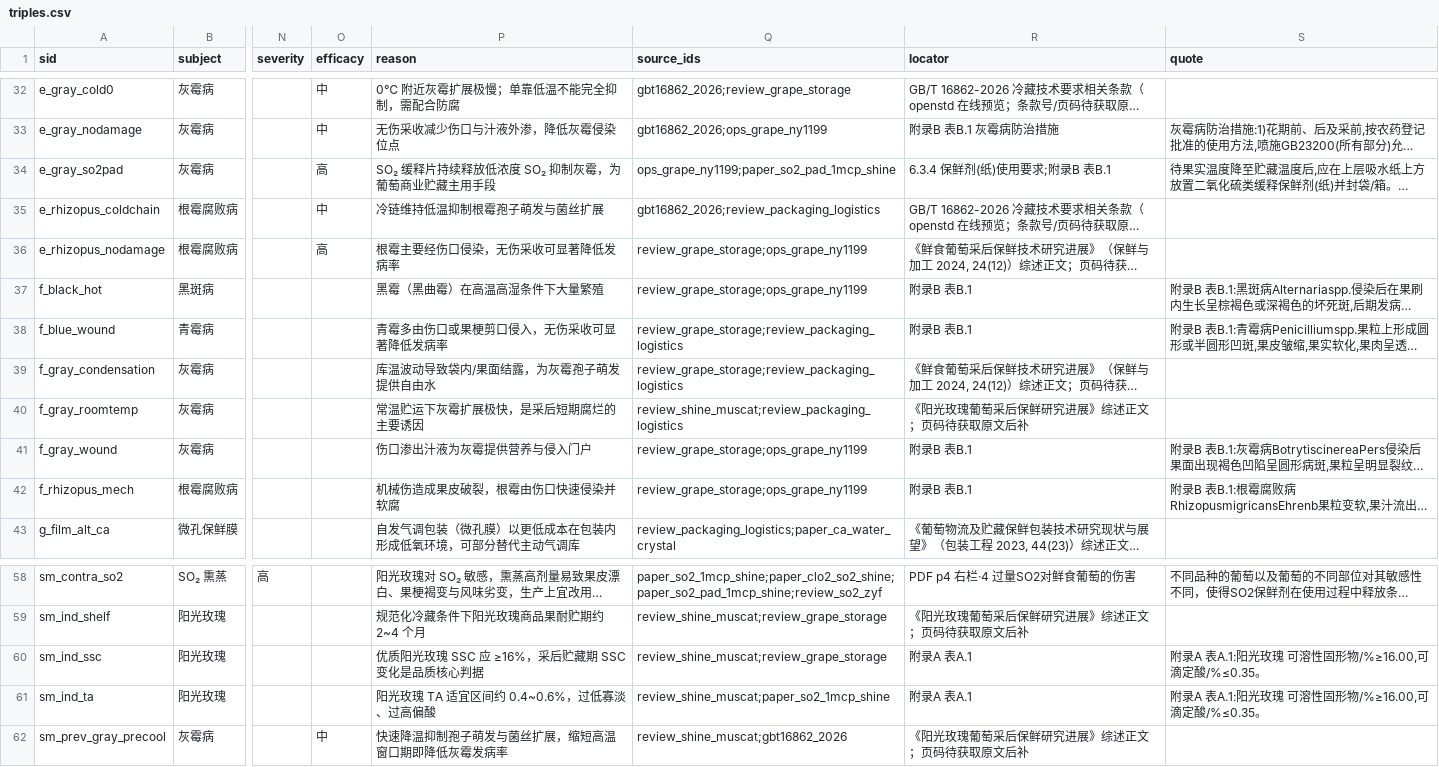
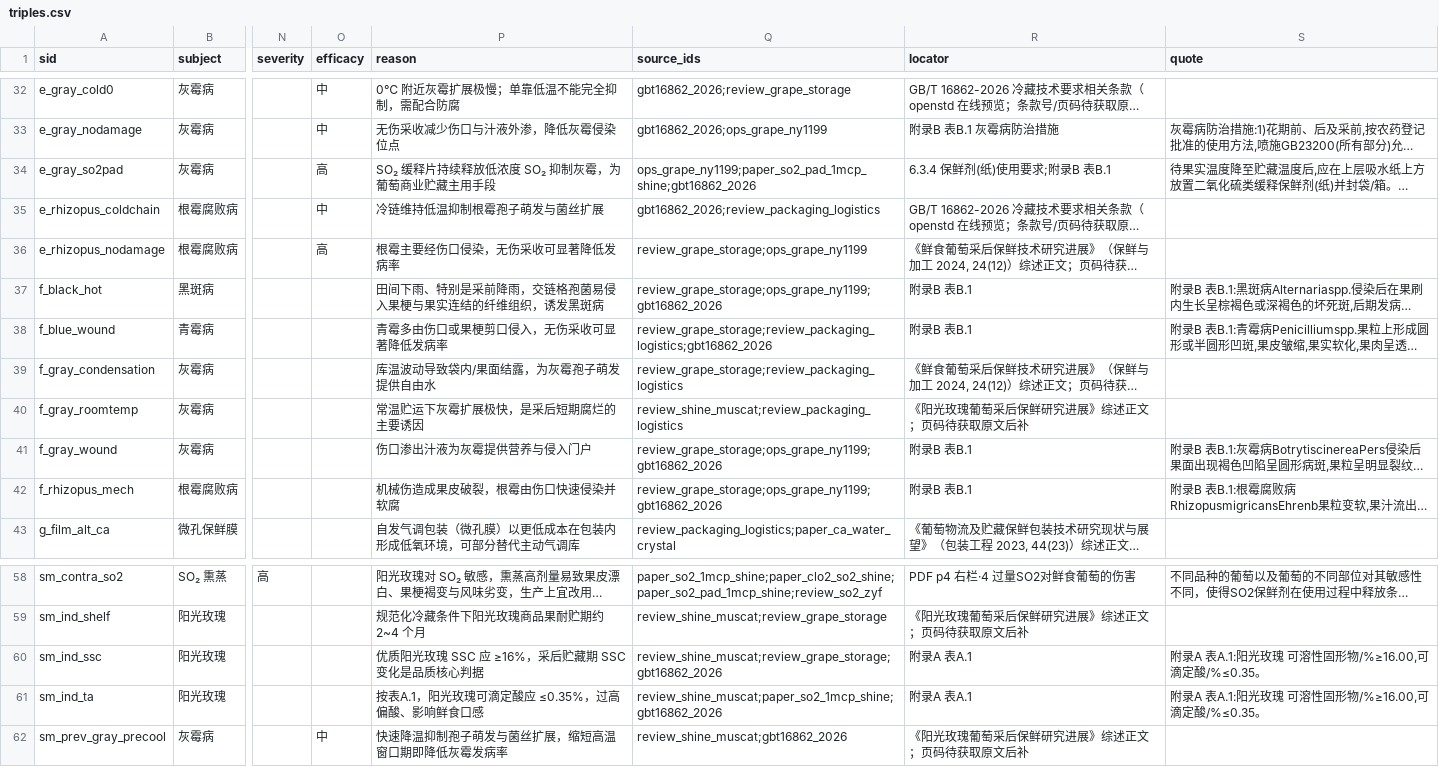
Before and after one commit to Yuzherumo/grape-storage-kg-qa, a CSV file: data/triples.csv, drawn as a sheet; only a part is shown, gaps mark what is left out; long unchanged cells end in …; the diff names each change by its address in the sheet, - before the commit and + after, or states it on an @@ line.

```diff
--- a/data/triples.csv
+++ b/data/triples.csv
-Q34 (source_ids): ops_grape_ny1199;paper_so2_pad_1mcp_shine
+Q34 (source_ids): ops_grape_ny1199;paper_so2_pad_1mcp_shine;gbt16862_2026
-P37 (reason): 黑霉（黑曲霉）在高温高湿条件下大量繁殖
+P37 (reason): 田间下雨、特别是采前降雨，交链格孢菌易侵入果梗与果实连结的纤维组织，诱发黑斑病
-Q37 (source_ids): review_grape_storage;ops_grape_ny1199
+Q37 (source_ids): review_grape_storage;ops_grape_ny1199;gbt16862_2026
-Q38 (source_ids): review_grape_storage;review_packaging_logistics
+Q38 (source_ids): review_grape_storage;review_packaging_logistics;gbt16862_2026
-Q41:Q42 (source_ids): review_grape_storage;ops_grape_ny1199
+Q41:Q42 (source_ids): review_grape_storage;ops_grape_ny1199;gbt16862_2026
-Q60 (source_ids): review_shine_muscat;review_grape_storage
+Q60 (source_ids): review_shine_muscat;review_grape_storage;gbt16862_2026
-P61 (reason): 阳光玫瑰 TA 适宜区间约 0.4~0.6%，过低寡淡、过高偏酸
+P61 (reason): 按表A.1，阳光玫瑰可滴定酸应 ≤0.35%，过高偏酸、影响鲜食口感
-Q61 (source_ids): review_shine_muscat;paper_so2_1mcp_shine
+Q61 (source_ids): review_shine_muscat;paper_so2_1mcp_shine;gbt16862_2026
```
Also changed, not shown: data/triples_shine_muscat.csv, 19 other files.
